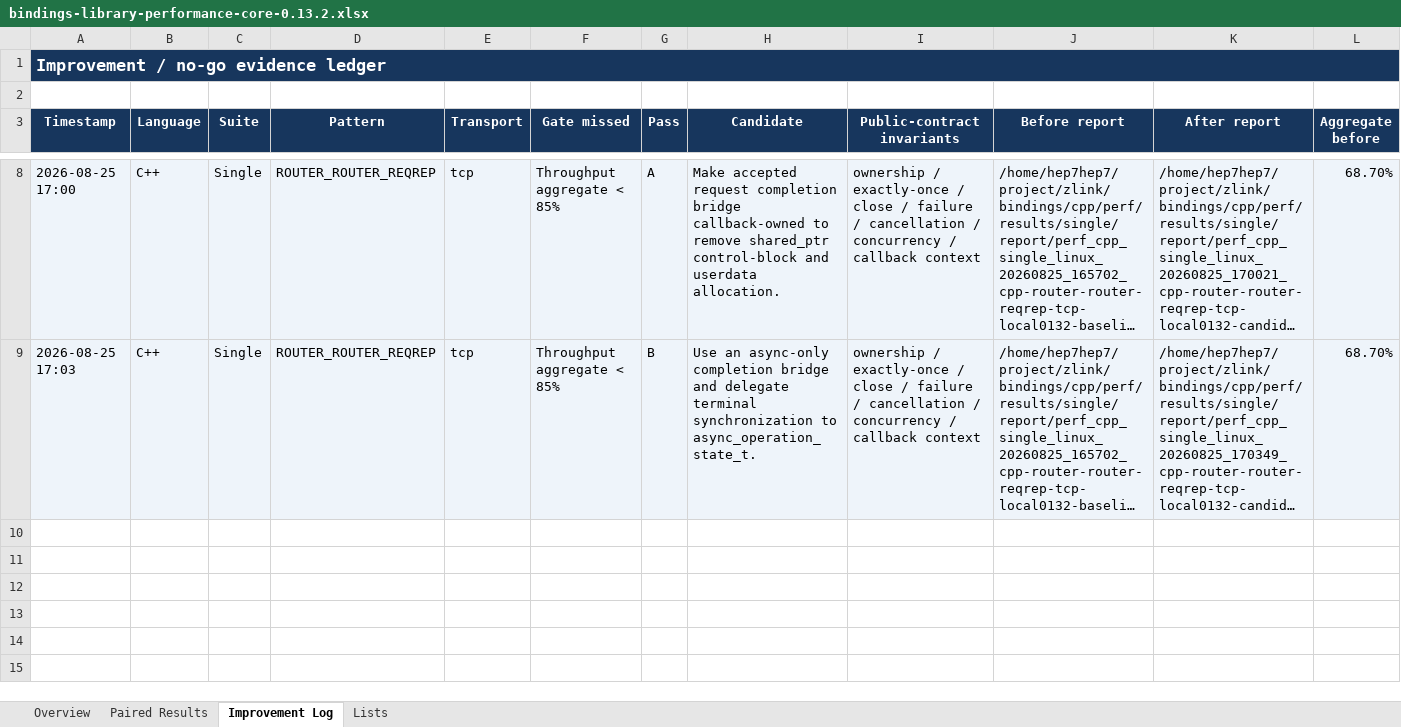
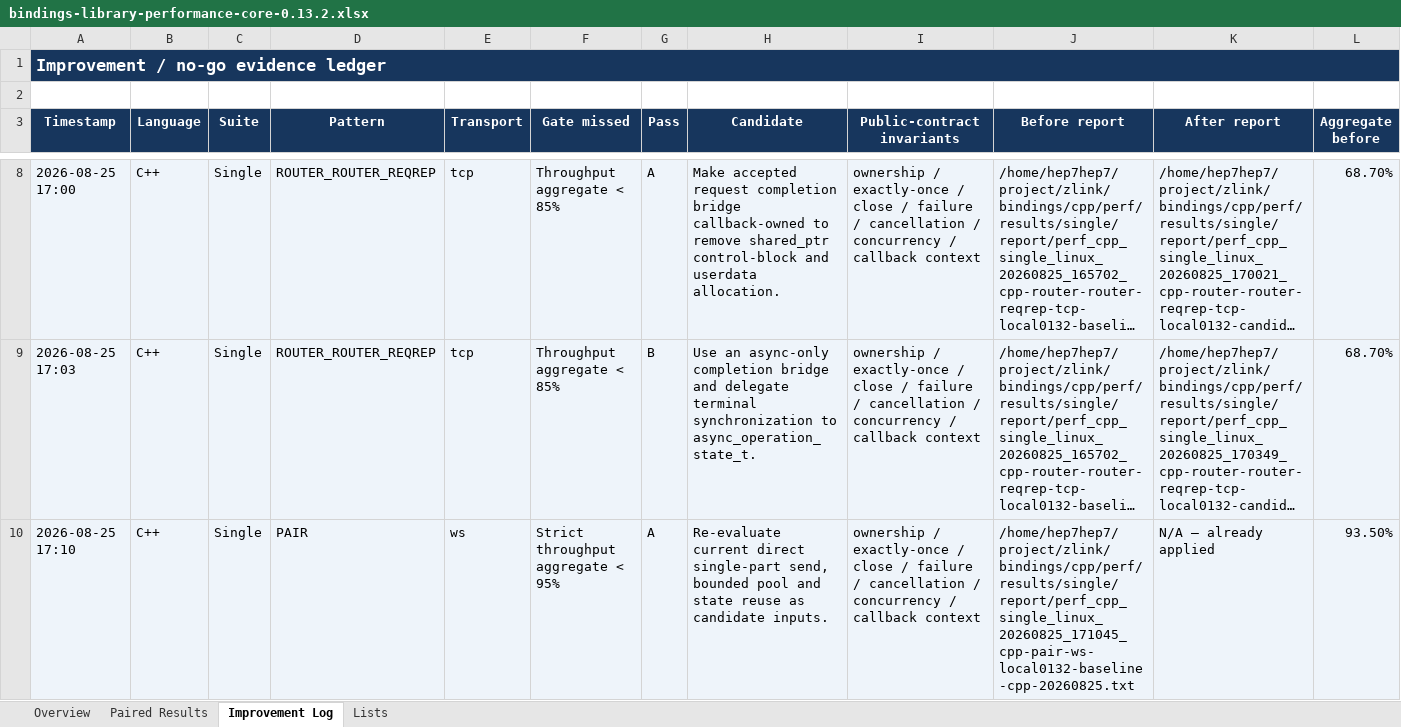
Before and after one commit to zlink-systems/zlink, an Excel workbook: doc/perf/perf/bindings-0.13.2/bindings-library-performance-core-0.13.2.xlsx, sheet Improvement Log, drawn as a sheet; only a part is shown, gaps mark what is left out; long unchanged cells end in …; values as stored, in another font and other column widths than the file's, no borders; rows hold the shown columns only; the diff covers the shown part only; the diff names each change by its address in the sheet, - before the commit and + after, or states it on an @@ line.

Commit message:
perf(cpp): record websocket pair baseline

```diff
--- a/doc/perf/perf/bindings-0.13.2/bindings-library-performance-core-0.13.2.xlsx (sheet Improvement Log)
+++ b/doc/perf/perf/bindings-0.13.2/bindings-library-performance-core-0.13.2.xlsx (sheet Improvement Log)
+row 10: 2026-08-25 17:10 | C++ | Single | PAIR | ws | Strict throughput aggregate < 95% | A | Re-evaluate current direct single-part send, bounded pool and state reuse as candidate inputs. | ownership / exactly-once / close / failure / cancellation / concurrency / callback context | /home/hep7hep7/project/zlink/bindings/cpp/perf/results/single/report/perf_cpp_single_linux_20260825_171045_cpp-pair-ws-local0132-baseline-cpp-20260825.txt | N/A — already applied | 93.50%
```
Also changed, not shown: 1 added row elsewhere in this sheet, sheet Paired Results, sheet Overview, 2 other files.
